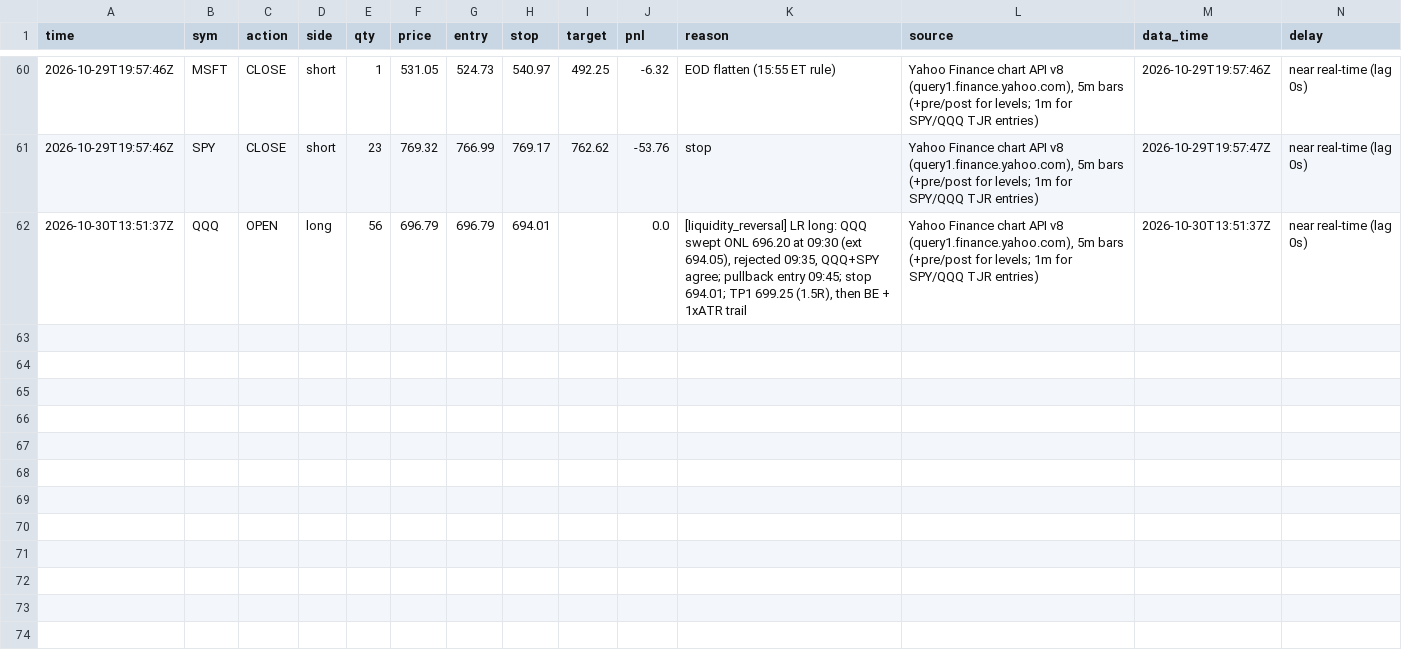
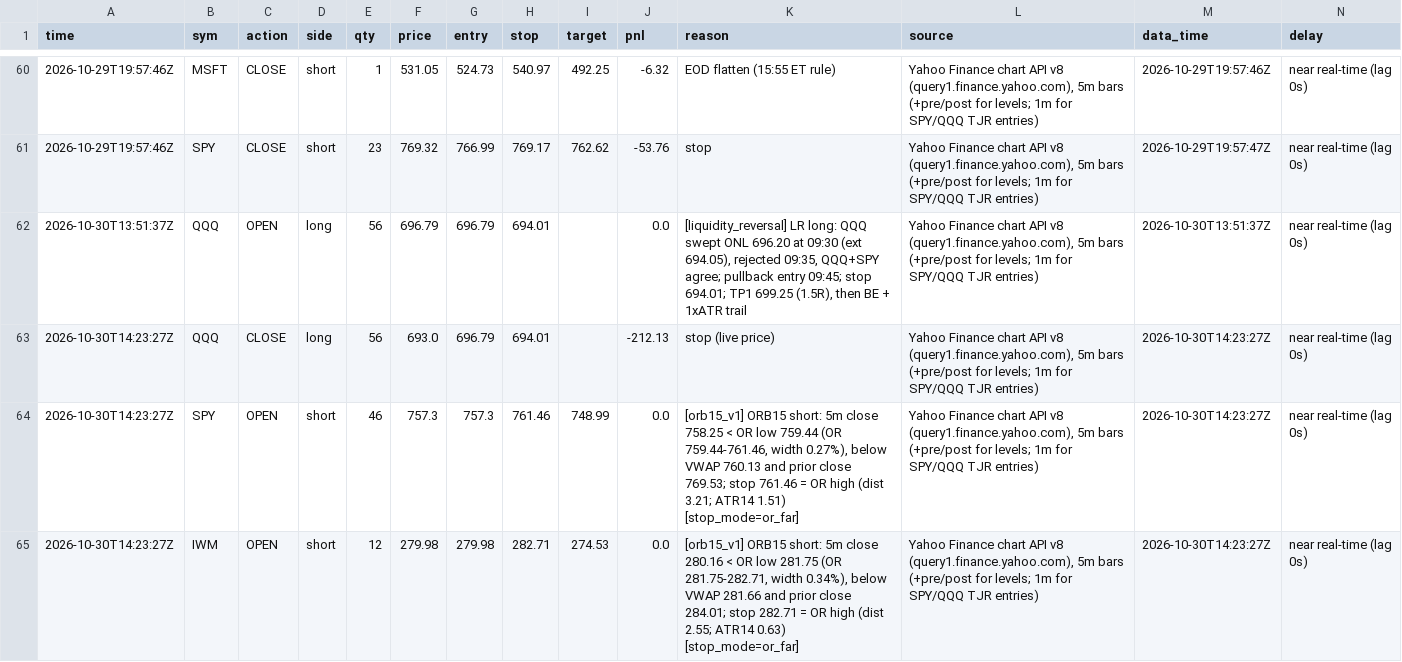
Before and after one commit to northgeorgiacablingco-commits/paper-trading-dashboard, a CSV file: data/stock_journal.csv, drawn as a sheet; only a part is shown, gaps mark what is left out; rows hold the shown columns only; the diff names each change by its address in the sheet, - before the commit and + after, or states it on an @@ line.

```diff
--- a/data/stock_journal.csv
+++ b/data/stock_journal.csv
+row 63: 2026-10-30T14:23:27Z | QQQ | CLOSE | long | 56 | 693.0 | 696.79 | 694.01 |  | -212.13 | stop (live price) | Yahoo Finance chart API v8 (query1.finance.yahoo.com), 5m bars (+pre/post for levels; 1m for SPY/QQQ TJR entries) | 2026-10-30T14:23:27Z | near real-time (lag 0s)
+row 64: 2026-10-30T14:23:27Z | SPY | OPEN | short | 46 | 757.3 | 757.3 | 761.46 | 748.99 | 0.0 | [orb15_v1] ORB15 short: 5m close 758.25 < OR low 759.44 (OR 759.44-761.46, width 0.27%), below VWAP 760.13 and prior close 769.53; stop 761.46 = OR high (dist 3.21; ATR14 1.51) [stop_mode=or_far] | Yahoo Finance chart API v8 (query1.finance.yahoo.com), 5m bars (+pre/post for levels; 1m for SPY/QQQ TJR entries) | 2026-10-30T14:23:27Z | near real-time (lag 0s)
+row 65: 2026-10-30T14:23:27Z | IWM | OPEN | short | 12 | 279.98 | 279.98 | 282.71 | 274.53 | 0.0 | [orb15_v1] ORB15 short: 5m close 280.16 < OR low 281.75 (OR 281.75-282.71, width 0.34%), below VWAP 281.66 and prior close 284.01; stop 282.71 = OR high (dist 2.55; ATR14 0.63) [stop_mode=or_far] | Yahoo Finance chart API v8 (query1.finance.yahoo.com), 5m bars (+pre/post for levels; 1m for SPY/QQQ TJR entries) | 2026-10-30T14:23:27Z | near real-time (lag 0s)
```
Also changed, not shown: data/stock_signals.csv, 5 other files.
